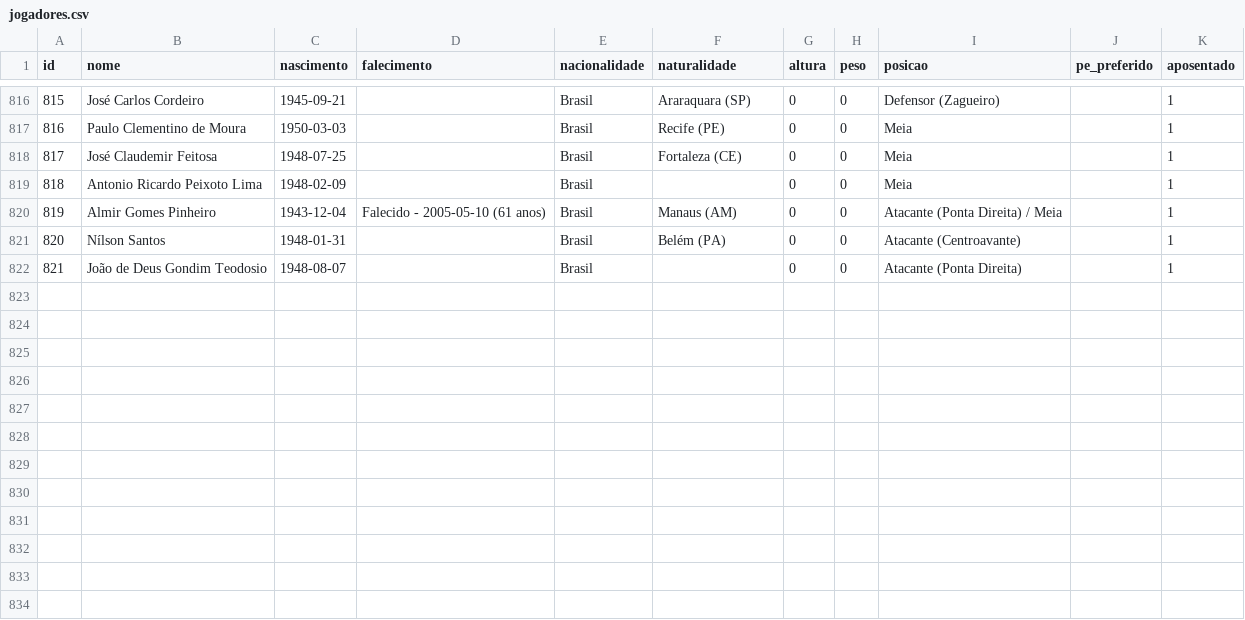
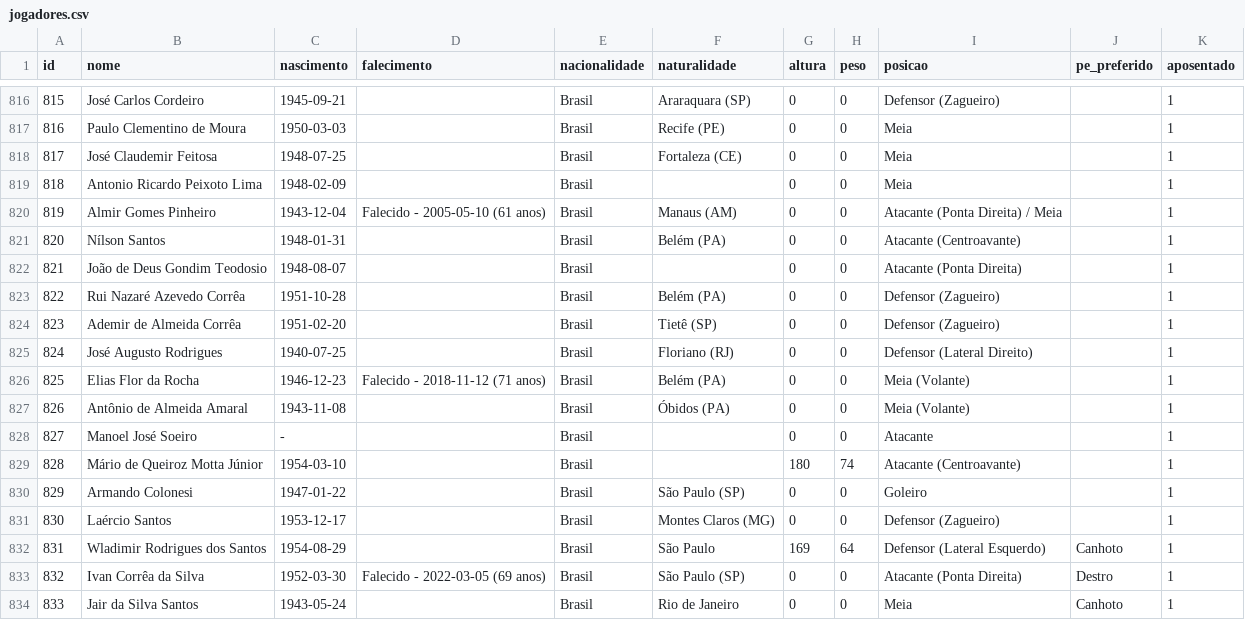
Before and after one commit to shinzatokazuya/kamusari, a CSV file: novo_bd1971_robusto/output_csvs/jogadores.csv, drawn as a sheet; only a part is shown, gaps mark what is left out; the diff names each change by its address in the sheet, - before the commit and + after, or states it on an @@ line.

```diff
--- a/novo_bd1971_robusto/output_csvs/jogadores.csv
+++ b/novo_bd1971_robusto/output_csvs/jogadores.csv
+row 823: 822 | Rui Nazaré Azevedo Corrêa | 1951-10-28 |  | Brasil | Belém (PA) | 0 | 0 | Defensor (Zagueiro) |  | 1
+row 824: 823 | Ademir de Almeida Corrêa | 1951-02-20 |  | Brasil | Tietê (SP) | 0 | 0 | Defensor (Zagueiro) |  | 1
+row 825: 824 | José Augusto Rodrigues | 1940-07-25 |  | Brasil | Floriano (RJ) | 0 | 0 | Defensor (Lateral Direito) |  | 1
+row 826: 825 | Elias Flor da Rocha | 1946-12-23 | Falecido - 2018-11-12 (71 anos) | Brasil | Belém (PA) | 0 | 0 | Meia (Volante) |  | 1
+row 827: 826 | Antônio de Almeida Amaral | 1943-11-08 |  | Brasil | Óbidos (PA) | 0 | 0 | Meia (Volante) |  | 1
+row 828: 827 | Manoel José Soeiro | - |  | Brasil |  | 0 | 0 | Atacante |  | 1
+row 829: 828 | Mário de Queiroz Motta Júnior | 1954-03-10 |  | Brasil |  | 180 | 74 | Atacante (Centroavante) |  | 1
+row 830: 829 | Armando Colonesi | 1947-01-22 |  | Brasil | São Paulo (SP) | 0 | 0 | Goleiro |  | 1
+row 831: 830 | Laércio Santos | 1953-12-17 |  | Brasil | Montes Claros (MG) | 0 | 0 | Defensor (Zagueiro) |  | 1
+row 832: 831 | Wladimir Rodrigues dos Santos | 1954-08-29 |  | Brasil | São Paulo | 169 | 64 | Defensor (Lateral Esquerdo) | Canhoto | 1
+row 833: 832 | Ivan Corrêa da Silva | 1952-03-30 | Falecido - 2022-03-05 (69 anos) | Brasil | São Paulo (SP) | 0 | 0 | Atacante (Ponta Direita) | Destro | 1
+row 834: 833 | Jair da Silva Santos | 1943-05-24 |  | Brasil | Rio de Janeiro | 0 | 0 | Meia | Canhoto | 1
```
Also changed, not shown: novo_bd1971_robusto/output_csvs/arbitros_em_partida.csv, novo_bd1971_robusto/output_csvs/eventos_partida.csv, 4 other files.
